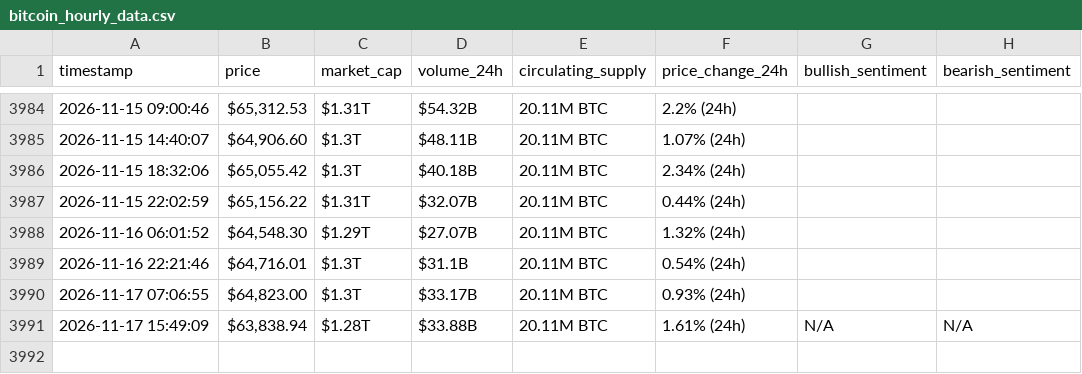
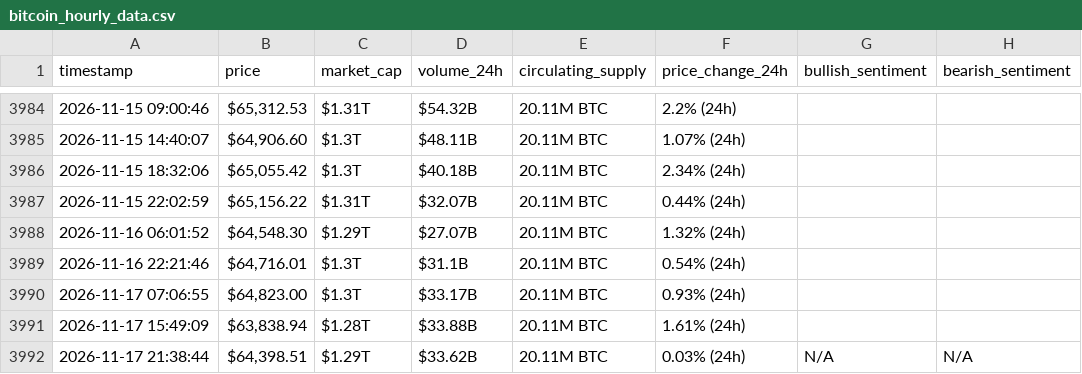
Before and after one commit to Hsenghaddar/webscraping-automation, a CSV file: bitcoin_hourly_data.csv, drawn as a sheet; only a part is shown, gaps mark what is left out.

```diff
--- a/bitcoin_hourly_data.csv
+++ b/bitcoin_hourly_data.csv
@@ -3990,2 +3990,3 @@ timestamp,price,market_cap,volume_24h,circulating_supply,price_change_24h,bullis
 2026-11-17 07:06:55,"$64,823.00",$1.3T,$33.17B,20.11M BTC,0.93% (24h),,
-2026-11-17 15:49:09,"$63,838.94",$1.28T,$33.88B,20.11M BTC,1.61% (24h),N/A,N/A
+2026-11-17 15:49:09,"$63,838.94",$1.28T,$33.88B,20.11M BTC,1.61% (24h),,
+2026-11-17 21:38:44,"$64,398.51",$1.29T,$33.62B,20.11M BTC,0.03% (24h),N/A,N/A
```
